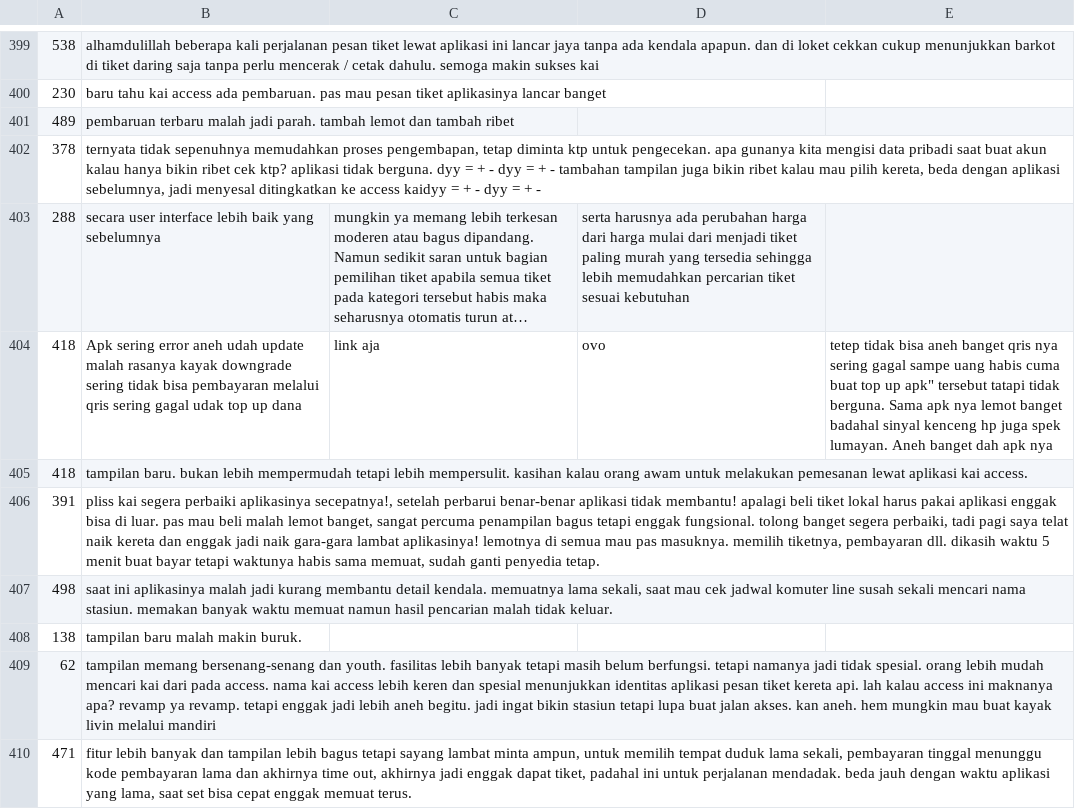
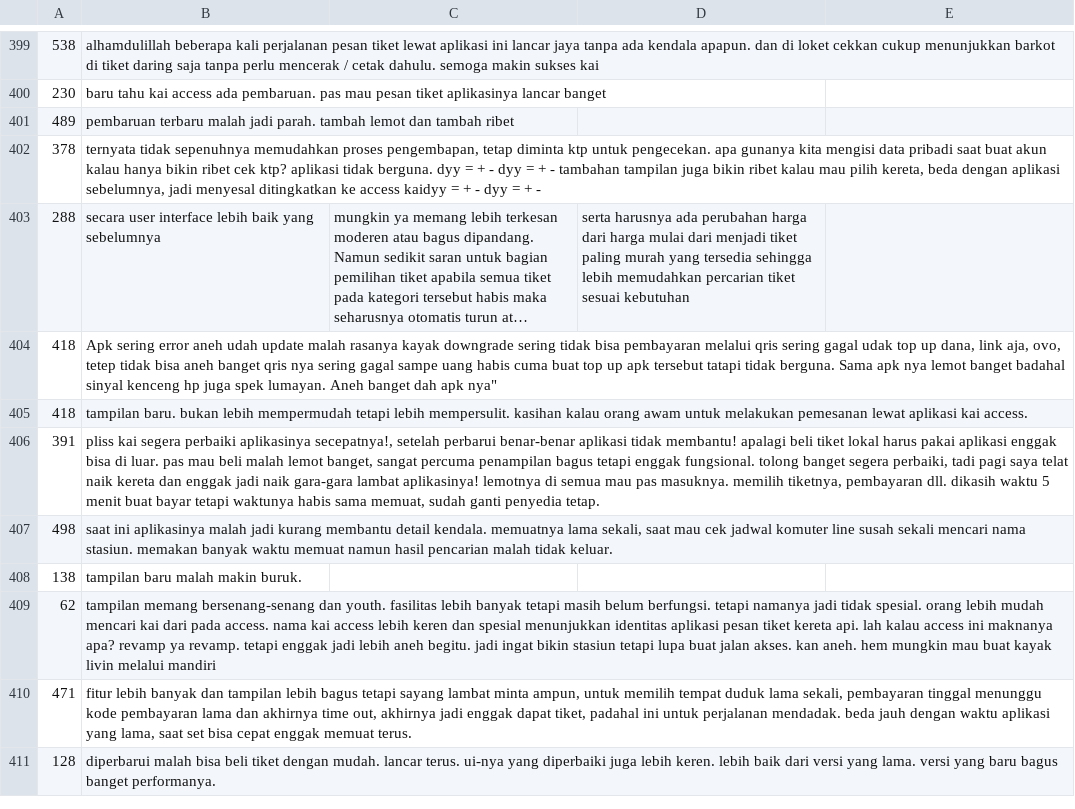
Before and after one commit to sofyitahm/SKRIPSI, a CSV file: CSV/dflatih abis normalisasi.csv, drawn as a sheet; only a part is shown, gaps mark what is left out; the shorter side is filled out with more unchanged rows; long unchanged cells end in …; the diff names each change by its address in the sheet, - before the commit and + after, or states it on an @@ line.

Commit message:
Update dflatih abis normalisasi.csv

```diff
--- a/CSV/dflatih abis normalisasi.csv
+++ b/CSV/dflatih abis normalisasi.csv
-B404: …top up dana
+B404: …top up dana, link aja, ovo, tetep tidak bisa aneh banget qris nya sering gagal sampe uang habis cuma buat top up apk tersebut tatapi tidak berguna. Sama apk nya lemot banget badahal sinyal kenceng hp juga spek lumayan. Aneh banget dah apk nya"
-C404: link aja
+C404: (empty)
-D404: ovo
+D404: (empty)
-E404: tetep tidak bisa aneh banget qris nya sering gagal sampe uang habis cuma buat top up apk" tersebut tatapi tidak berguna. Sama apk nya lemot banget badahal sinyal kenceng hp juga spek lumayan. Aneh banget dah apk nya
+E404: (empty)
```
